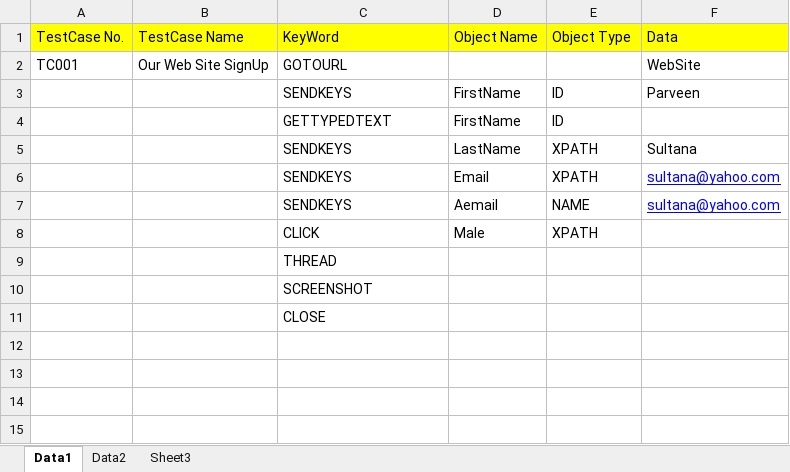
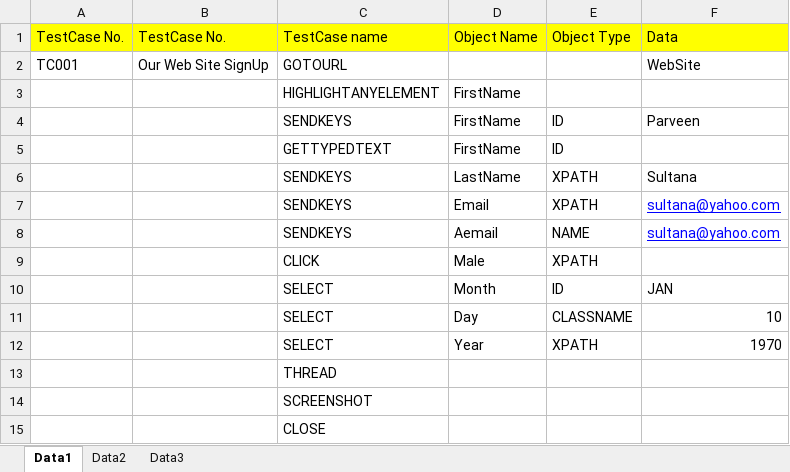
Before and after one commit to psmukta/HybridProject, an Excel workbook: target/test-classes/Data/TestCase.xlsx, sheet Data1, drawn as a sheet; values as stored, in another font and other column widths than the file's, no borders; the diff names each change by its address in the sheet, - before the commit and + after, or states it on an @@ line.

```diff
--- a/target/test-classes/Data/TestCase.xlsx (sheet Data1)
+++ b/target/test-classes/Data/TestCase.xlsx (sheet Data1)
-sheet tab: Sheet3
+sheet tab: Data3
-B1: TestCase Name
+B1: TestCase No.
-C1: KeyWord
+C1: TestCase name
+row 3:  |  | HIGHLIGHTANYELEMENT | FirstName
+row 10:  |  | SELECT | Month | ID | JAN
+row 11:  |  | SELECT | Day | CLASSNAME | 10
+row 12:  |  | SELECT | Year | XPATH | 1970
```
Also changed, not shown: sheet Data2, sheet Data3, 34 other files.
